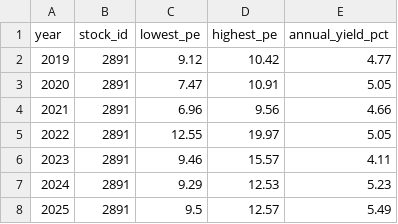
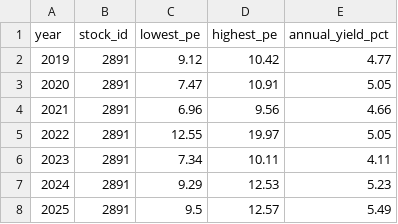
Before and after one commit to zhe-yuan23/stock, a CSV file: data/manual_data/2891/2891_historical_valuation.csv, drawn as a sheet.

Commit message:
Update data/manual_data/2891/2891_historical_valuation.csv

```diff
--- a/data/manual_data/2891/2891_historical_valuation.csv
+++ b/data/manual_data/2891/2891_historical_valuation.csv
@@ -5,3 +5,3 @@
 2022,2891,12.55,19.97,5.05
-2023,2891,9.46,15.57,4.11
+2023,2891,7.34,10.11,4.11
 2024,2891,9.29,12.53,5.23
```
